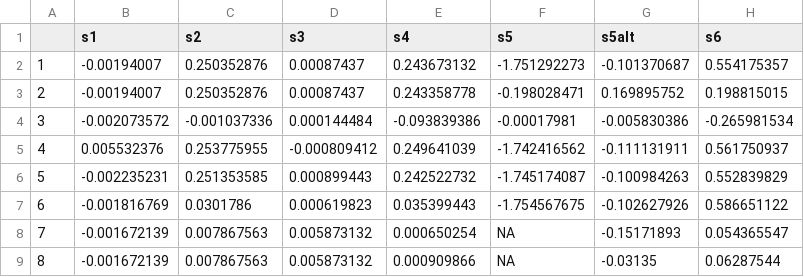
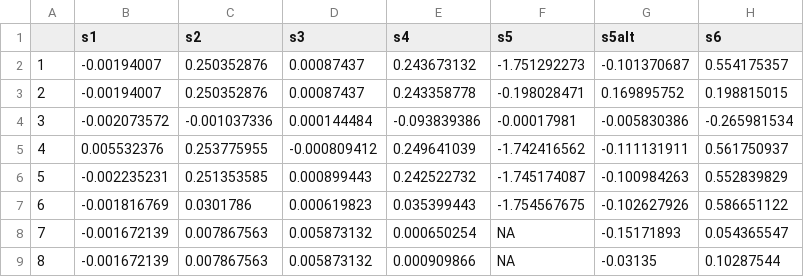
Before and after one commit to maibennett/presentations, a CSV file: content/presentations/DD/asa_20210609/sim_ppt.csv, drawn as a sheet.

```diff
--- a/content/presentations/DD/asa_20210609/sim_ppt.csv
+++ b/content/presentations/DD/asa_20210609/sim_ppt.csv
@@ -8,2 +8,2 @@
 7,-0.001672139,0.007867563,0.005873132,0.000650254,NA,-0.15171893,0.054365547
-8,-0.001672139,0.007867563,0.005873132,0.000909866,NA,-0.03135,0.06287544
+8,-0.001672139,0.007867563,0.005873132,0.000909866,NA,-0.03135,0.10287544
```
Also changed, not shown: 3 other files.
